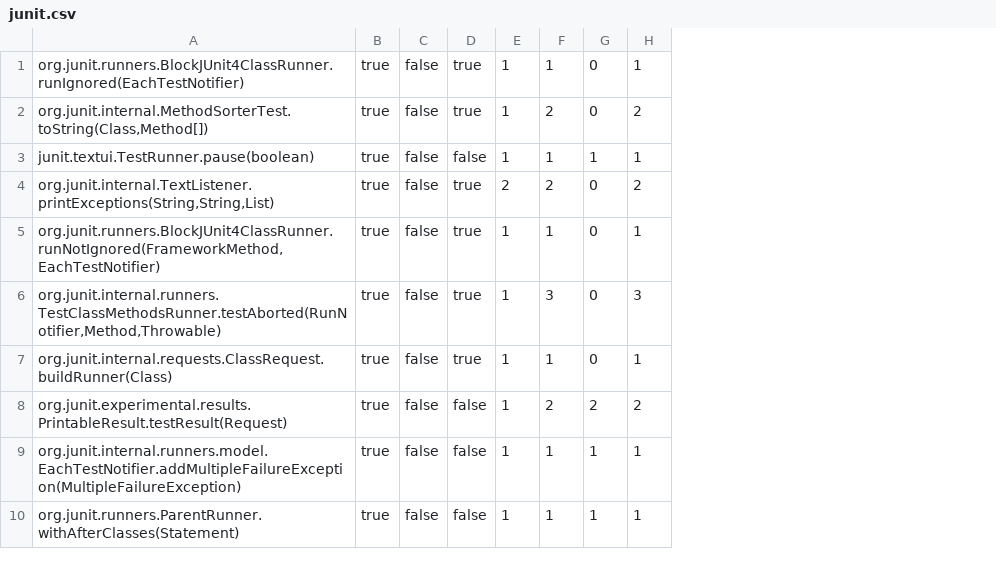
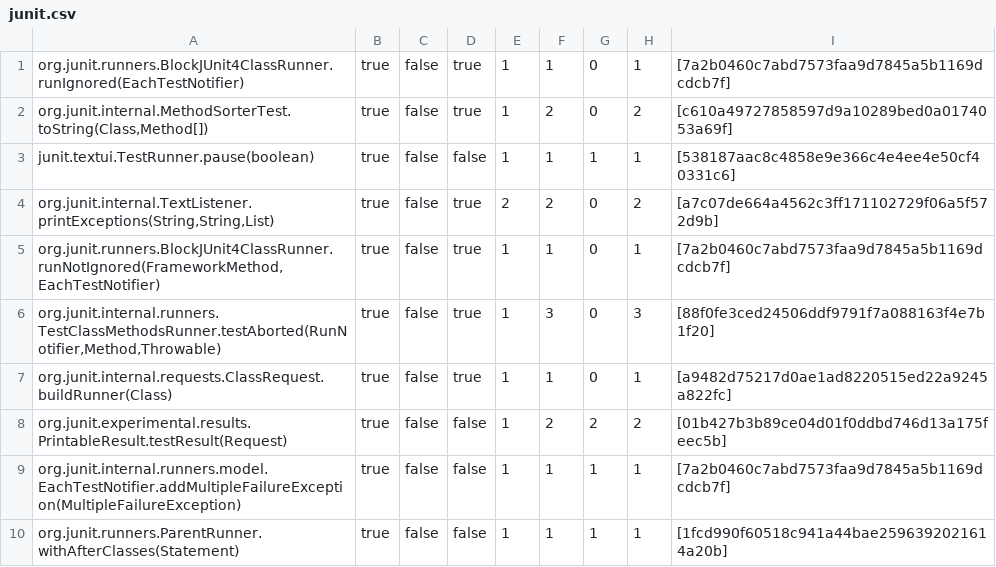
Before and after one commit to tsantalis/RefactoringMiner, a CSV file: tmp/junit.csv, drawn as a sheet; only a part is shown; the diff covers the shown part only; the diff names each change by its address in the sheet, - before the commit and + after, or states it on an @@ line.

```diff
--- a/tmp/junit.csv
+++ b/tmp/junit.csv
+column I, rows 1-10: [7a2b0460c7abd7573faa9d7845a5b1169dcdcb7f] | [c610a49727858597d9a10289bed0a0174053a69f] | [538187aac8c4858e9e366c4e4ee4e50cf40331c6] | [a7c07de664a4562c3ff171102729f06a5f572d9b] | [7a2b0460c7abd7573faa9d7845a5b1169dcdcb7f] | [88f0fe3ced24506ddf9791f7a088163f4e7b1f20] | [a9482d75217d0ae1ad8220515ed22a9245a822fc] | [01b427b3b89ce04d01f0ddbd746d13a175feec5b] | [7a2b0460c7abd7573faa9d7845a5b1169dcdcb7f] | [1fcd990f60518c941a44bae2596392021614a20b]
```
Also changed, not shown: 15 edited cells elsewhere in this file, 4 other files.
